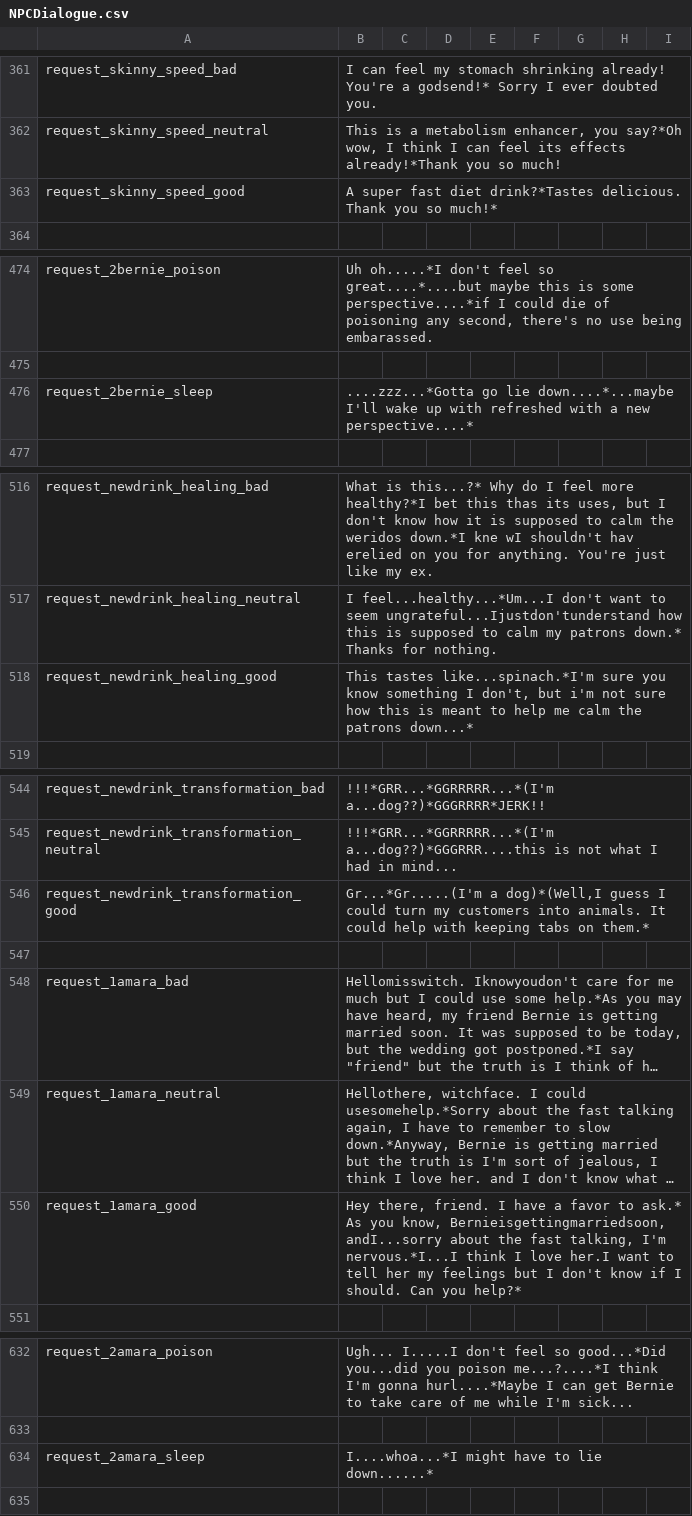
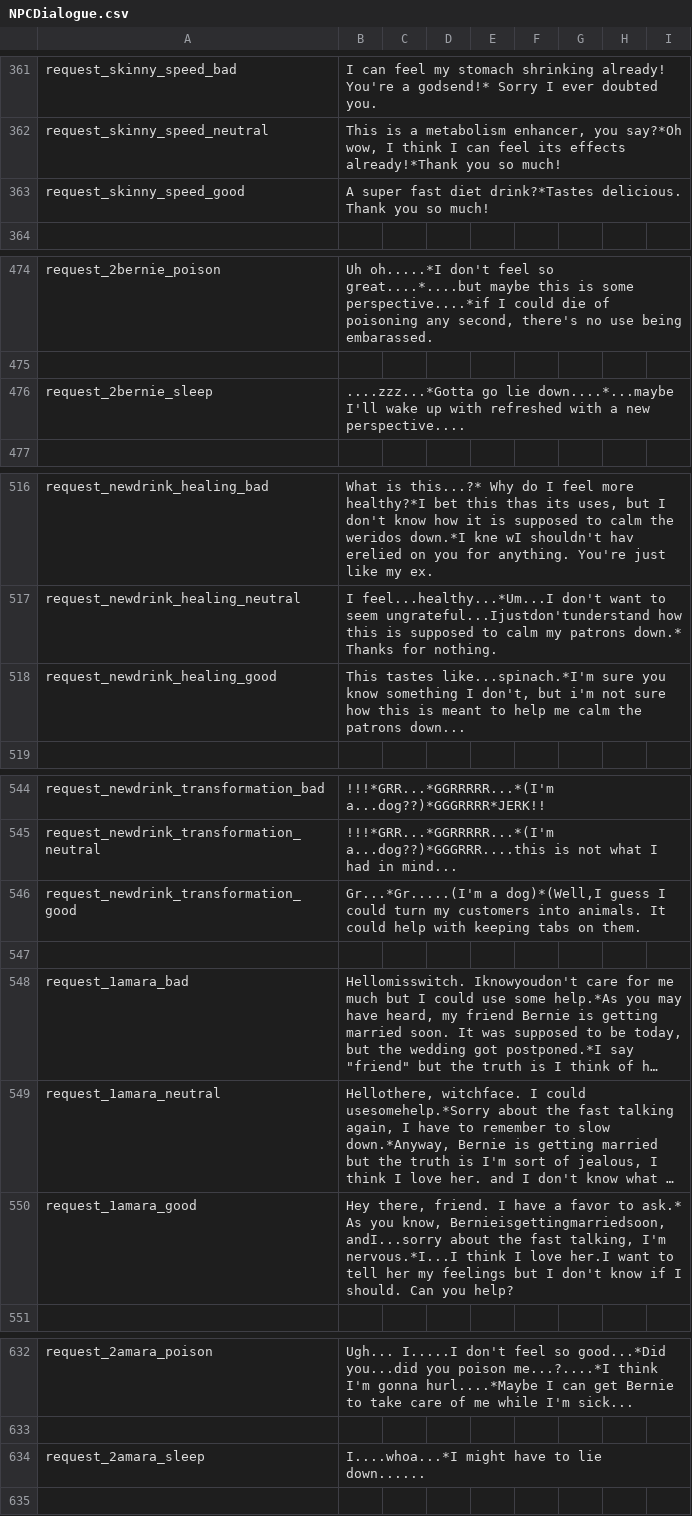
Before and after one commit to kddean/Hocus-Potions, a CSV file: Hocus Potions/Assets/NPCDialogue.csv, drawn as a sheet; only a part is shown, gaps mark what is left out; long unchanged cells end in …; the diff covers the shown part only; the diff names each change by its address in the sheet, - before the commit and + after, or states it on an @@ line.

```diff
--- a/Hocus Potions/Assets/NPCDialogue.csv
+++ b/Hocus Potions/Assets/NPCDialogue.csv
-B363: …you so much!*
+B363: …you so much!
-B476: …a new perspective....*
+B476: …a new perspective....
-B518: …the patrons down...*
+B518: …the patrons down...
-B546: …tabs on them.*
+B546: …tabs on them.
-B550: …Can you help?*
+B550: …Can you help?
-B634: I....whoa...*I might have to lie down......*
+B634: I....whoa...*I might have to lie down......
```
Also changed, not shown: 24 edited cells elsewhere in this file, 10 other files.
